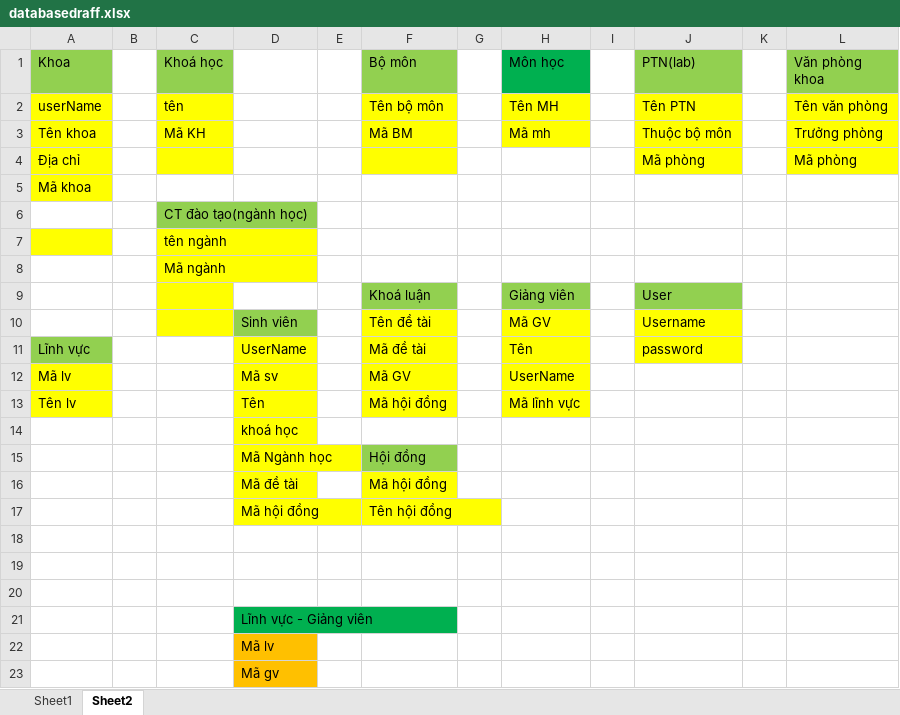
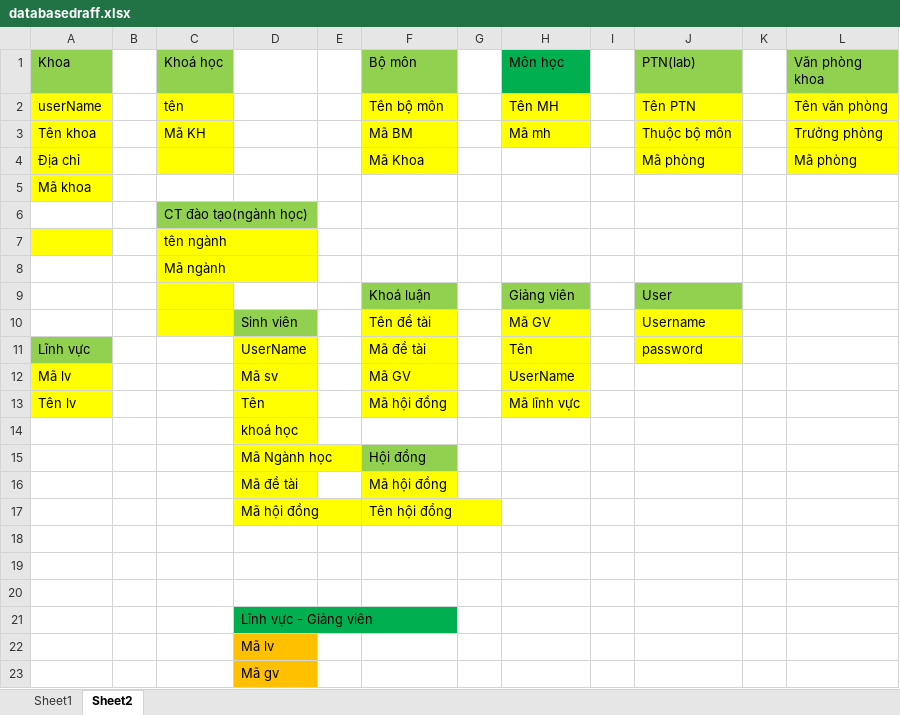
Before and after one commit to haixoay96/BTLWeb, an Excel workbook: databasedraff.xlsx, sheet Sheet2, drawn as a sheet; values as stored, in another font and other column widths than the file's, no borders; the diff names each change by its address in the sheet, - before the commit and + after, or states it on an @@ line.

```diff
--- a/databasedraff.xlsx (sheet Sheet2)
+++ b/databasedraff.xlsx (sheet Sheet2)
-F4 (Bộ môn): (empty)
+F4 (Bộ môn): Mã Khoa
```
Also changed, not shown: 12 other files.
